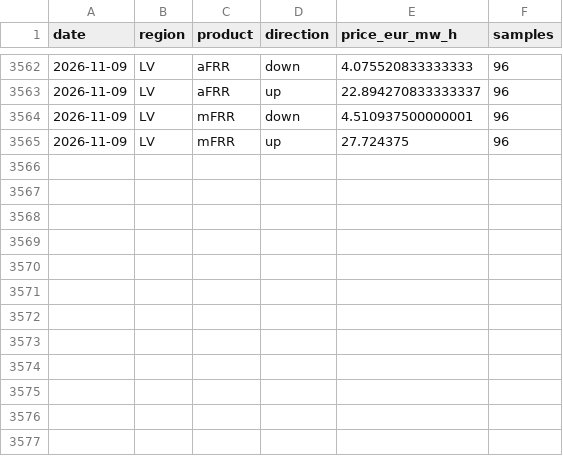
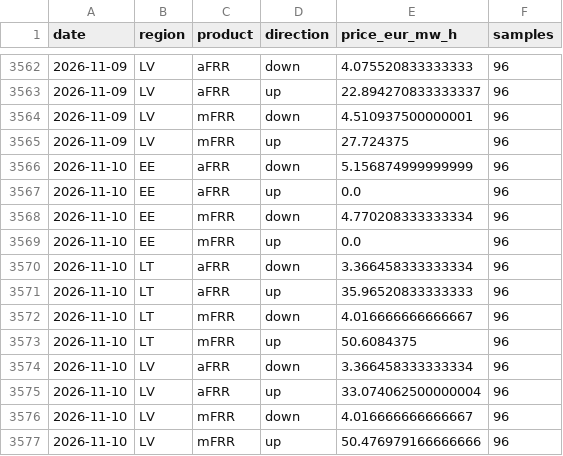
Before and after one commit to reinvaks/balticpulse, a CSV file: data/reserve_capacity_ytd.csv, drawn as a sheet; only a part is shown, gaps mark what is left out.

```diff
--- a/data/reserve_capacity_ytd.csv
+++ b/data/reserve_capacity_ytd.csv
@@ -3565 +3565,13 @@ date,region,product,direction,price_eur_mw_h,samples
 2026-11-09,LV,mFRR,up,27.724375,96
+2026-11-10,EE,aFRR,down,5.156874999999999,96
+2026-11-10,EE,aFRR,up,0.0,96
+2026-11-10,EE,mFRR,down,4.770208333333334,96
+2026-11-10,EE,mFRR,up,0.0,96
+2026-11-10,LT,aFRR,down,3.366458333333334,96
+2026-11-10,LT,aFRR,up,35.96520833333333,96
+2026-11-10,LT,mFRR,down,4.016666666666667,96
+2026-11-10,LT,mFRR,up,50.6084375,96
+2026-11-10,LV,aFRR,down,3.366458333333334,96
+2026-11-10,LV,aFRR,up,33.074062500000004,96
+2026-11-10,LV,mFRR,down,4.016666666666667,96
+2026-11-10,LV,mFRR,up,50.476979166666666,96
```
